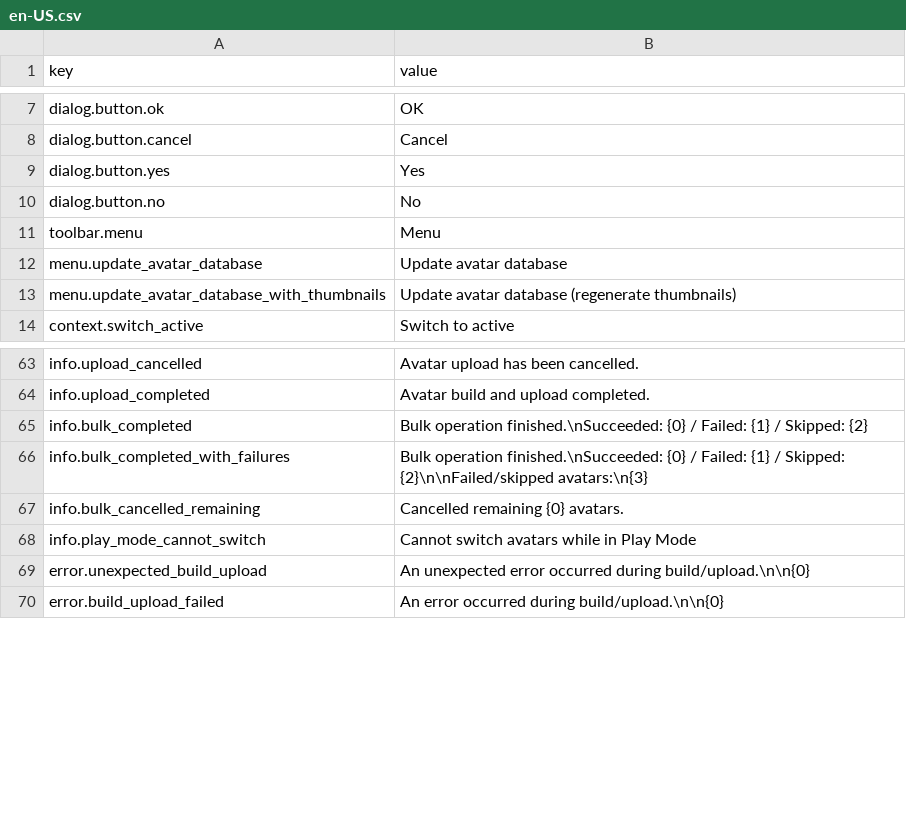
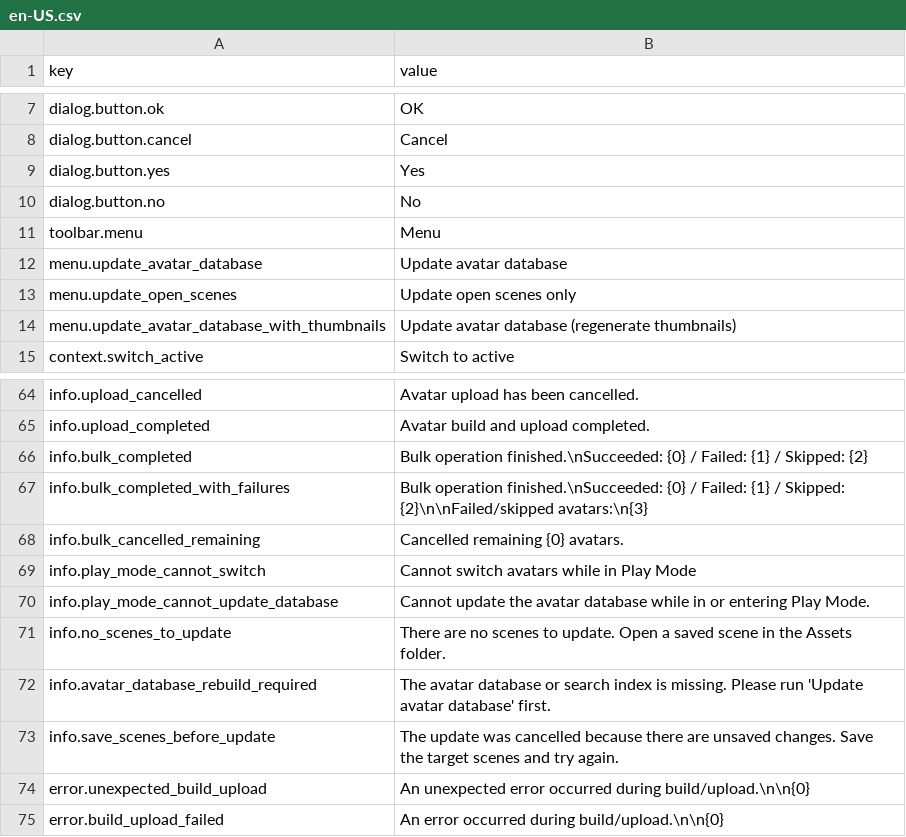
Before and after one commit to MitarashiDango/avatar-catalog, a CSV file: Editor/Localization/en-US.csv, drawn as a sheet; only a part is shown, gaps mark what is left out.

```diff
--- a/Editor/Localization/en-US.csv
+++ b/Editor/Localization/en-US.csv
@@ -12,2 +12,3 @@ toolbar.menu,"Menu"
 menu.update_avatar_database,"Update avatar database"
+menu.update_open_scenes,"Update open scenes only"
 menu.update_avatar_database_with_thumbnails,"Update avatar database (regenerate thumbnails)"
@@ -68,2 +69,6 @@ info.bulk_cancelled_remaining,"Cancelled remaining {0} avatars."
 info.play_mode_cannot_switch,"Cannot switch avatars while in Play Mode"
+info.play_mode_cannot_update_database,"Cannot update the avatar database while in or entering Play Mode."
+info.no_scenes_to_update,"There are no scenes to update. Open a saved scene in the Assets folder."
+info.avatar_database_rebuild_required,"The avatar database or search index is missing. Please run 'Update avatar database' first."
+info.save_scenes_before_update,"The update was cancelled because there are unsaved changes. Save the target scenes and try again."
 error.unexpected_build_upload,"An unexpected error occurred during build/upload.\n\n{0}"
```
Also changed, not shown: Editor/Localization/ja-JP.csv, 2 other files.
